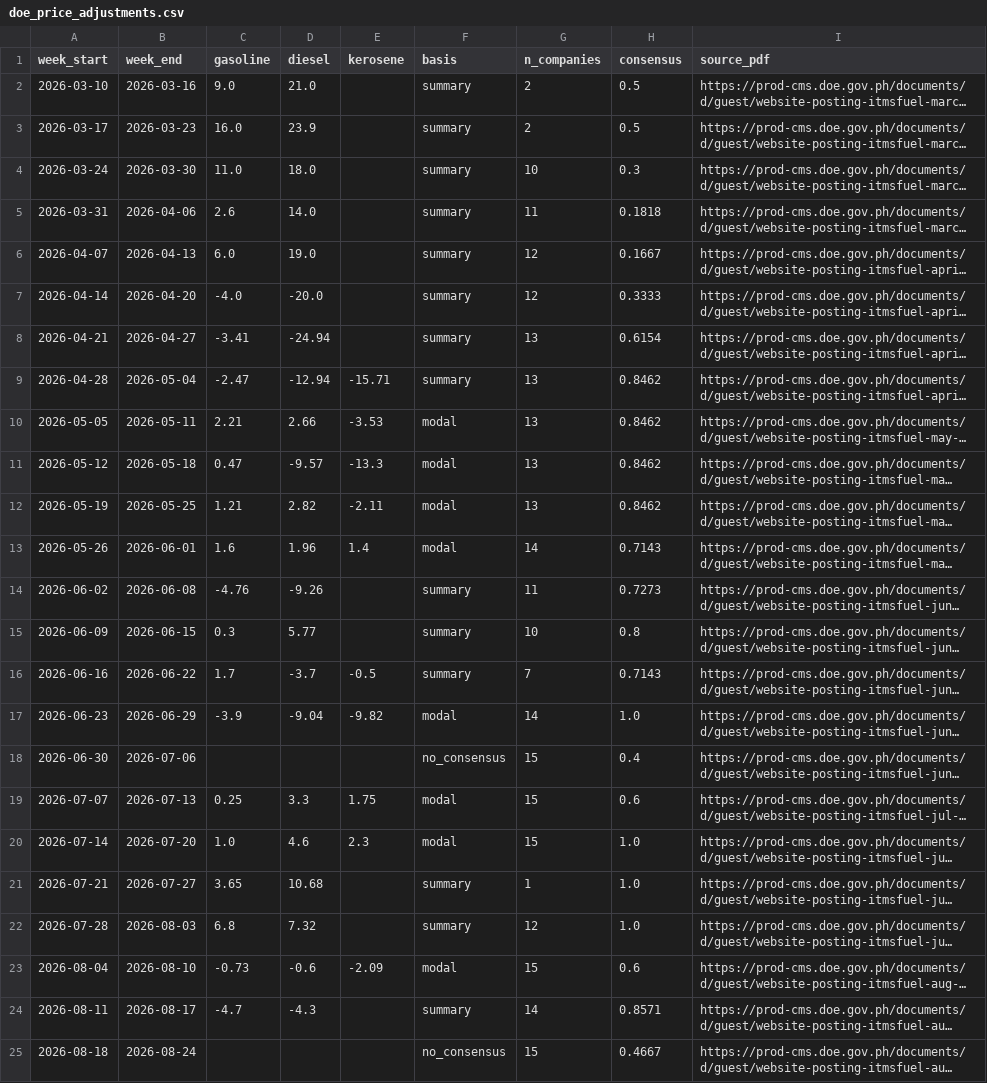
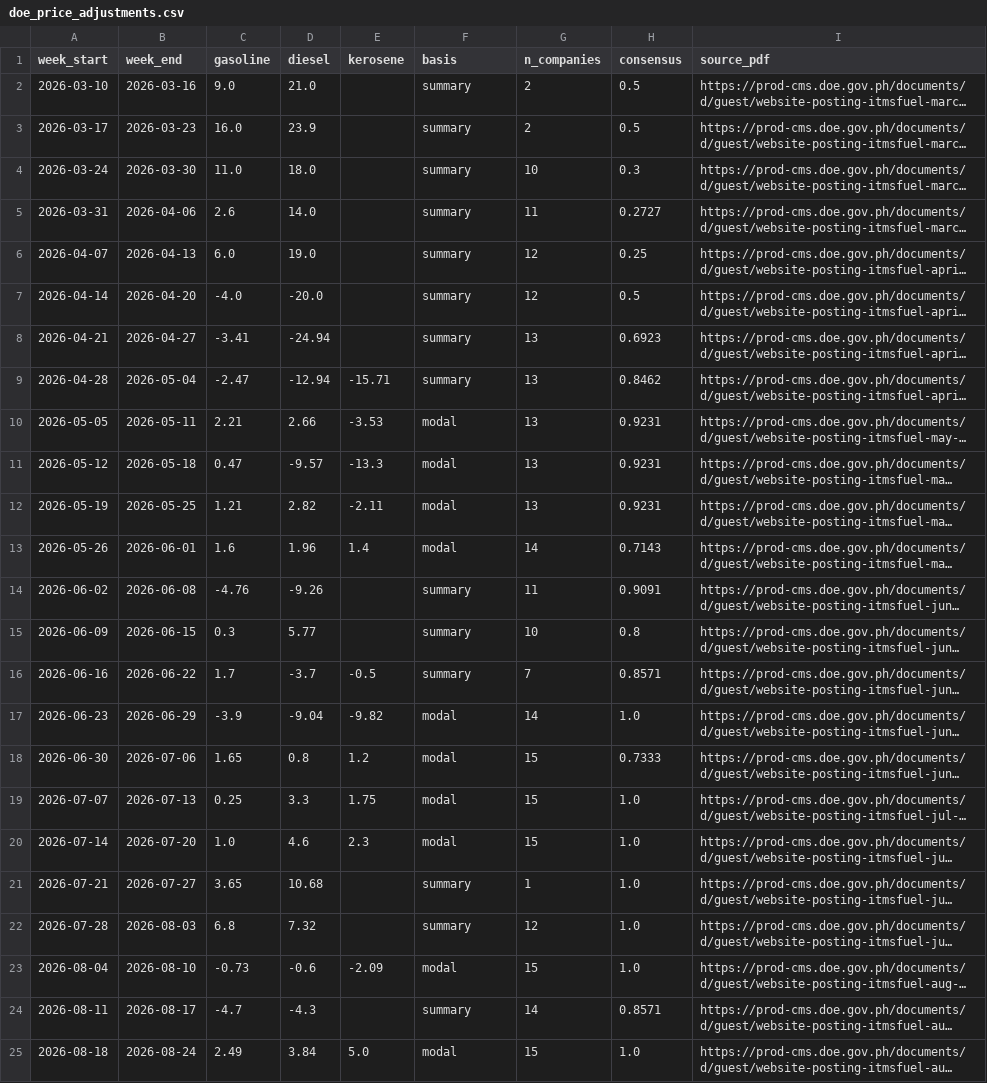
Before and after one commit to sindoussss/ph-economic-pressure-ai, a CSV file: ph_economic_ai/benchmark/data/doe_price_adjustments.csv, drawn as a sheet; long unchanged cells end in …; the diff names each change by its address in the sheet, - before the commit and + after, or states it on an @@ line.

```diff
--- a/ph_economic_ai/benchmark/data/doe_price_adjustments.csv
+++ b/ph_economic_ai/benchmark/data/doe_price_adjustments.csv
-H5 (consensus): 0.1818
+H5 (consensus): 0.2727
-H6 (consensus): 0.1667
+H6 (consensus): 0.25
-H7 (consensus): 0.3333
+H7 (consensus): 0.5
-H8 (consensus): 0.6154
+H8 (consensus): 0.6923
-H10:H12 (consensus): 0.8462
+H10:H12 (consensus): 0.9231
-H14 (consensus): 0.7273
+H14 (consensus): 0.9091
-H16 (consensus): 0.7143
+H16 (consensus): 0.8571
-C18 (gasoline): (empty)
+C18 (gasoline): 1.65
-D18 (diesel): (empty)
+D18 (diesel): 0.8
-E18 (kerosene): (empty)
+E18 (kerosene): 1.2
-F18 (basis): no_consensus
+F18 (basis): modal
-H18 (consensus): 0.4
+H18 (consensus): 0.7333
-H19 (consensus): 0.6
+H19 (consensus): 1.0
-H23 (consensus): 0.6
+H23 (consensus): 1.0
-C25 (gasoline): (empty)
+C25 (gasoline): 2.49
-D25 (diesel): (empty)
+D25 (diesel): 3.84
-E25 (kerosene): (empty)
+E25 (kerosene): 5.0
-F25 (basis): no_consensus
+F25 (basis): modal
-H25 (consensus): 0.4667
+H25 (consensus): 1.0
```
Also changed, not shown: 5 other files.
